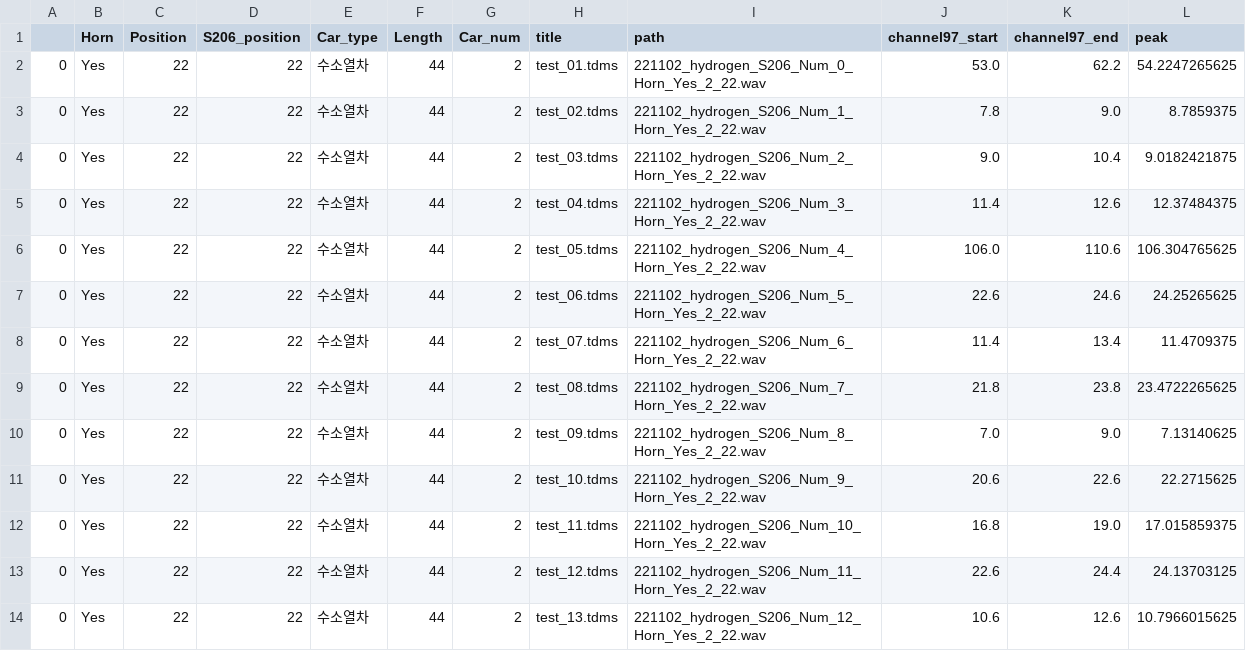
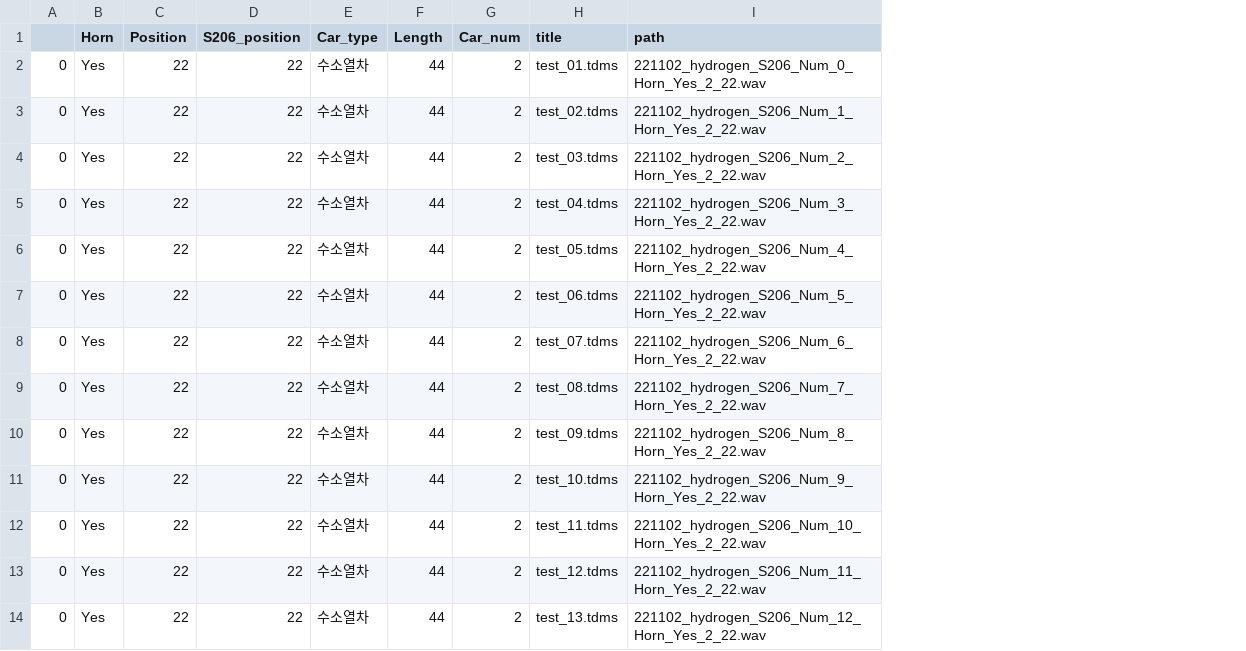
Before and after one commit to jhCOR/train_anomaly_detection, a CSV file: source/result/metadata.csv, drawn as a sheet; only a part is shown; the diff names each change by its address in the sheet, - before the commit and + after, or states it on an @@ line.

```diff
--- a/source/result/metadata.csv
+++ b/source/result/metadata.csv
-column J (channel97_start), rows 2-14: 53.0 | 7.8 | 9.0 | 11.4 | 106.0 | 22.6 | 11.4 | 21.8 | 7.0 | 20.6 | 16.8 | 22.6 | 10.6
-column K (channel97_end), rows 2-14: 62.2 | 9.0 | 10.4 | 12.6 | 110.6 | 24.6 | 13.4 | 23.8 | 9.0 | 22.6 | 19.0 | 24.4 | 12.6
-column L (peak), rows 2-14: 54.2247265625 | 8.7859375 | 9.0182421875 | 12.37484375 | 106.304765625 | 24.25265625 | 11.4709375 | 23.4722265625 | 7.13140625 | 22.2715625 | 17.015859375 | 24.13703125 | 10.7966015625
```
Also changed, not shown: 36 other files.
